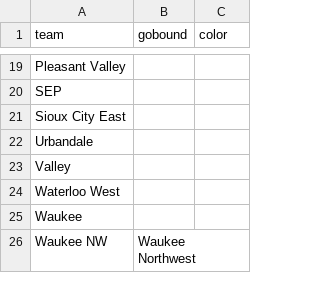
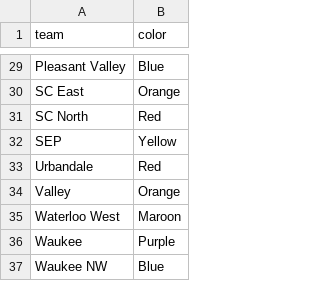
Before and after one commit to zcalvert29/Dowling-Football, a CSV file: teams.csv, drawn as a sheet; only a part is shown, gaps mark what is left out; removed rows and columns are numbered as before the commit, all else as after; the diff covers the shown part only; the diff names each change by its address in the sheet, - before the commit and + after, or states it on an @@ line.

```diff
--- a/teams.csv
+++ b/teams.csv
-column B (gobound), row 26: Waukee Northwest
-B29 (color): (empty)
+B29 (color): Blue
+row 30: SC East | Orange
+row 31: SC North | Red
-B32 (color): (empty)
+B32 (color): Yellow
-row 21: Sioux City East
-B33 (color): (empty)
+B33 (color): Red
-B34 (color): (empty)
+B34 (color): Orange
-B35 (color): (empty)
+B35 (color): Maroon
-B36 (color): (empty)
+B36 (color): Purple
-B37 (color): (empty)
+B37 (color): Blue
```
Also changed, not shown: 10 added rows and 17 edited cells elsewhere in this file, 13 other files.
